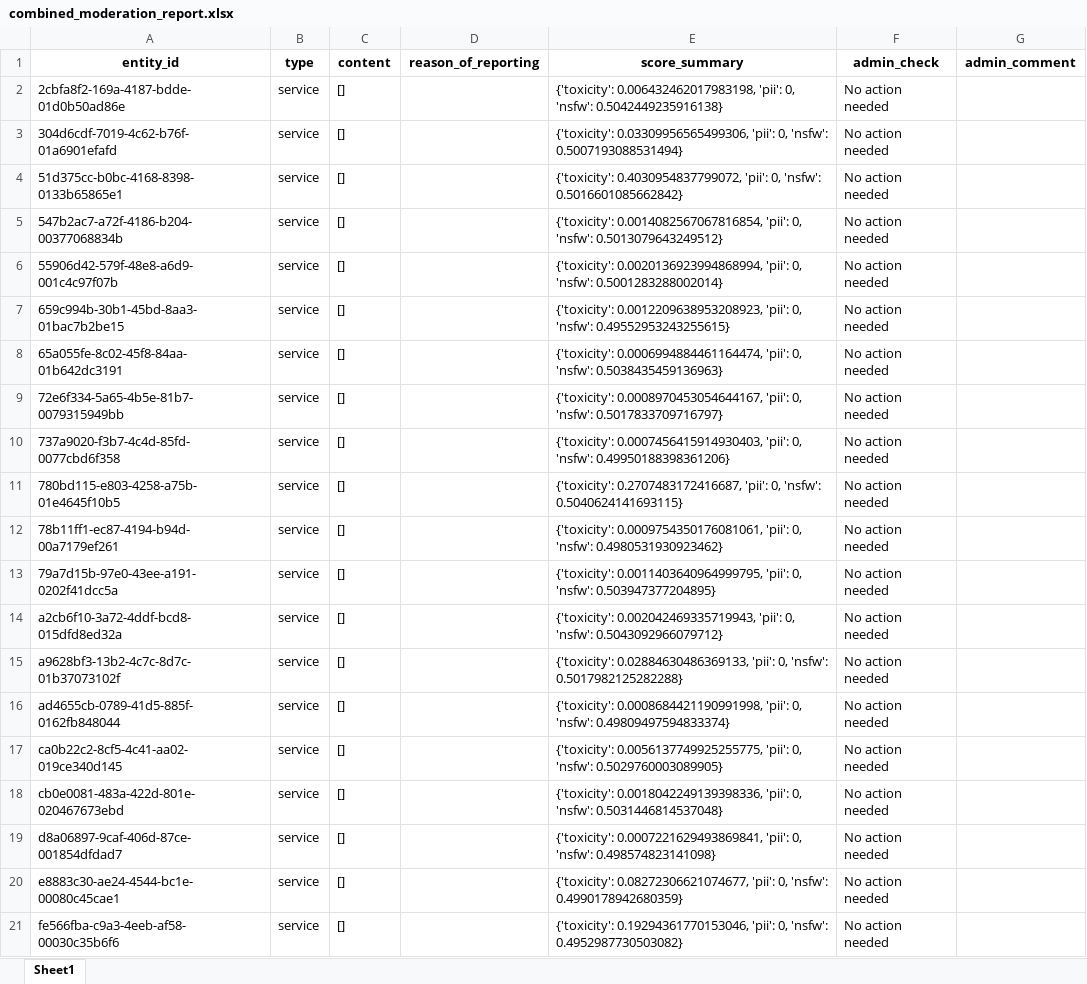
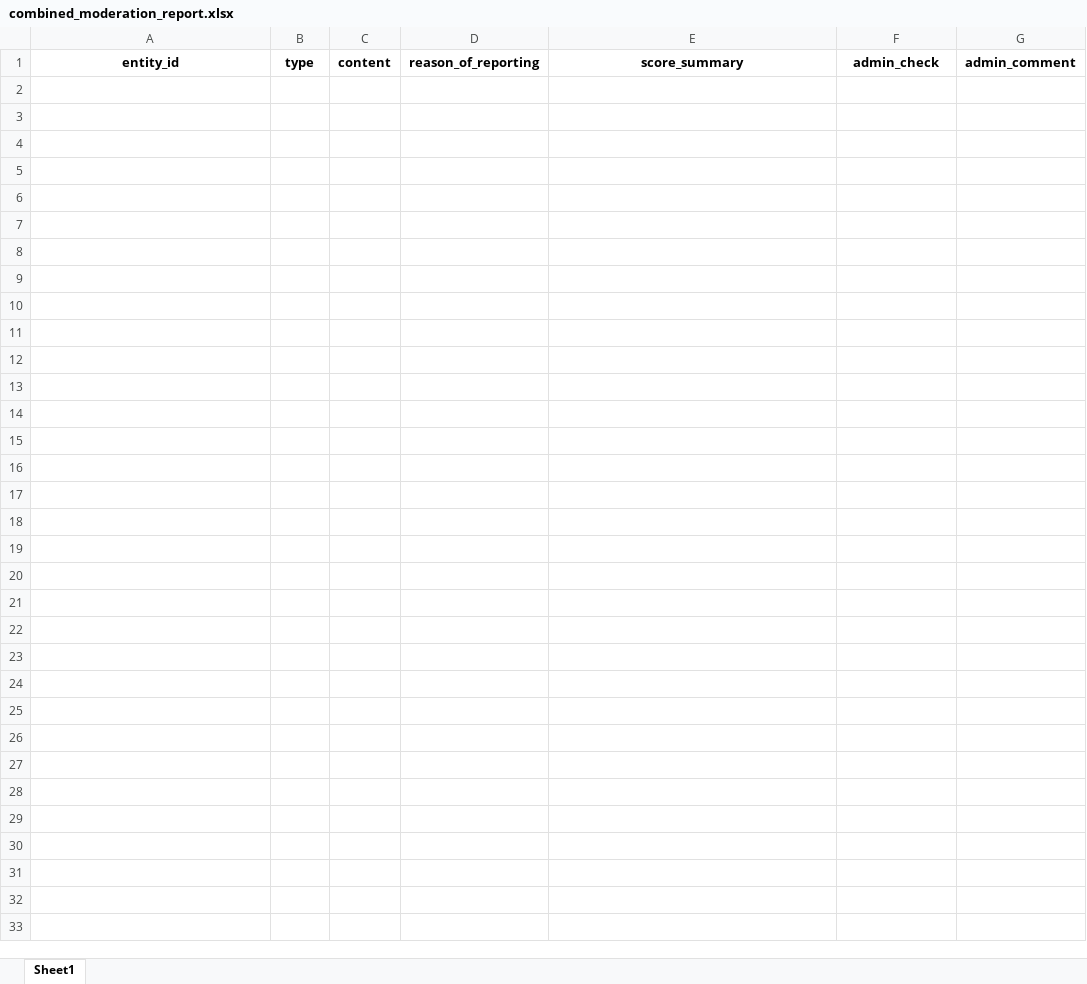
Before and after one commit to Sreelathatech/ContentModeration-SenstivityAnalysis, an Excel workbook: outputs/combined_moderation_report.xlsx, sheet Sheet1, drawn as a sheet; only a part is shown; values as stored, in another font and other column widths than the file's, no borders; the diff covers the shown part only; the diff names each change by its address in the sheet, - before the commit and + after, or states it on an @@ line.

```diff
--- a/outputs/combined_moderation_report.xlsx (sheet Sheet1)
+++ b/outputs/combined_moderation_report.xlsx (sheet Sheet1)
-row 2: 2cbfa8f2-169a-4187-bdde-01d0b50ad86e | service | [] |  | {'toxicity': 0.006432462017983198, 'pii': 0, 'nsfw': 0.5042449235916138} | No action needed
-row 3: 304d6cdf-7019-4c62-b76f-01a6901efafd | service | [] |  | {'toxicity': 0.03309956565499306, 'pii': 0, 'nsfw': 0.5007193088531494} | No action needed
-row 4: 51d375cc-b0bc-4168-8398-0133b65865e1 | service | [] |  | {'toxicity': 0.4030954837799072, 'pii': 0, 'nsfw': 0.5016601085662842} | No action needed
-row 5: 547b2ac7-a72f-4186-b204-00377068834b | service | [] |  | {'toxicity': 0.0014082567067816854, 'pii': 0, 'nsfw': 0.5013079643249512} | No action needed
-row 6: 55906d42-579f-48e8-a6d9-001c4c97f07b | service | [] |  | {'toxicity': 0.0020136923994868994, 'pii': 0, 'nsfw': 0.5001283288002014} | No action needed
-row 7: 659c994b-30b1-45bd-8aa3-01bac7b2be15 | service | [] |  | {'toxicity': 0.0012209638953208923, 'pii': 0, 'nsfw': 0.49552953243255615} | No action needed
-row 8: 65a055fe-8c02-45f8-84aa-01b642dc3191 | service | [] |  | {'toxicity': 0.0006994884461164474, 'pii': 0, 'nsfw': 0.5038435459136963} | No action needed
-row 9: 72e6f334-5a65-4b5e-81b7-0079315949bb | service | [] |  | {'toxicity': 0.0008970453054644167, 'pii': 0, 'nsfw': 0.5017833709716797} | No action needed
-row 10: 737a9020-f3b7-4c4d-85fd-0077cbd6f358 | service | [] |  | {'toxicity': 0.0007456415914930403, 'pii': 0, 'nsfw': 0.49950188398361206} | No action needed
-row 11: 780bd115-e803-4258-a75b-01e4645f10b5 | service | [] |  | {'toxicity': 0.2707483172416687, 'pii': 0, 'nsfw': 0.5040624141693115} | No action needed
-row 12: 78b11ff1-ec87-4194-b94d-00a7179ef261 | service | [] |  | {'toxicity': 0.0009754350176081061, 'pii': 0, 'nsfw': 0.4980531930923462} | No action needed
-row 13: 79a7d15b-97e0-43ee-a191-0202f41dcc5a | service | [] |  | {'toxicity': 0.0011403640964999795, 'pii': 0, 'nsfw': 0.503947377204895} | No action needed
-row 14: a2cb6f10-3a72-4ddf-bcd8-015dfd8ed32a | service | [] |  | {'toxicity': 0.002042469335719943, 'pii': 0, 'nsfw': 0.5043092966079712} | No action needed
-row 15: a9628bf3-13b2-4c7c-8d7c-01b37073102f | service | [] |  | {'toxicity': 0.02884630486369133, 'pii': 0, 'nsfw': 0.5017982125282288} | No action needed
-row 16: ad4655cb-0789-41d5-885f-0162fb848044 | service | [] |  | {'toxicity': 0.0008684421190991998, 'pii': 0, 'nsfw': 0.49809497594833374} | No action needed
-row 17: ca0b22c2-8cf5-4c41-aa02-019ce340d145 | service | [] |  | {'toxicity': 0.0056137749925255775, 'pii': 0, 'nsfw': 0.5029760003089905} | No action needed
-row 18: cb0e0081-483a-422d-801e-020467673ebd | service | [] |  | {'toxicity': 0.0018042249139398336, 'pii': 0, 'nsfw': 0.5031446814537048} | No action needed
-row 19: d8a06897-9caf-406d-87ce-001854dfdad7 | service | [] |  | {'toxicity': 0.0007221629493869841, 'pii': 0, 'nsfw': 0.498574823141098} | No action needed
-row 20: e8883c30-ae24-4544-bc1e-00080c45cae1 | service | [] |  | {'toxicity': 0.08272306621074677, 'pii': 0, 'nsfw': 0.4990178942680359} | No action needed
-row 21: fe566fba-c9a3-4eeb-af58-00030c35b6f6 | service | [] |  | {'toxicity': 0.19294361770153046, 'pii': 0, 'nsfw': 0.4952987730503082} | No action needed
```
Also changed, not shown: 20 removed rows elsewhere in this sheet, 7 other files.
